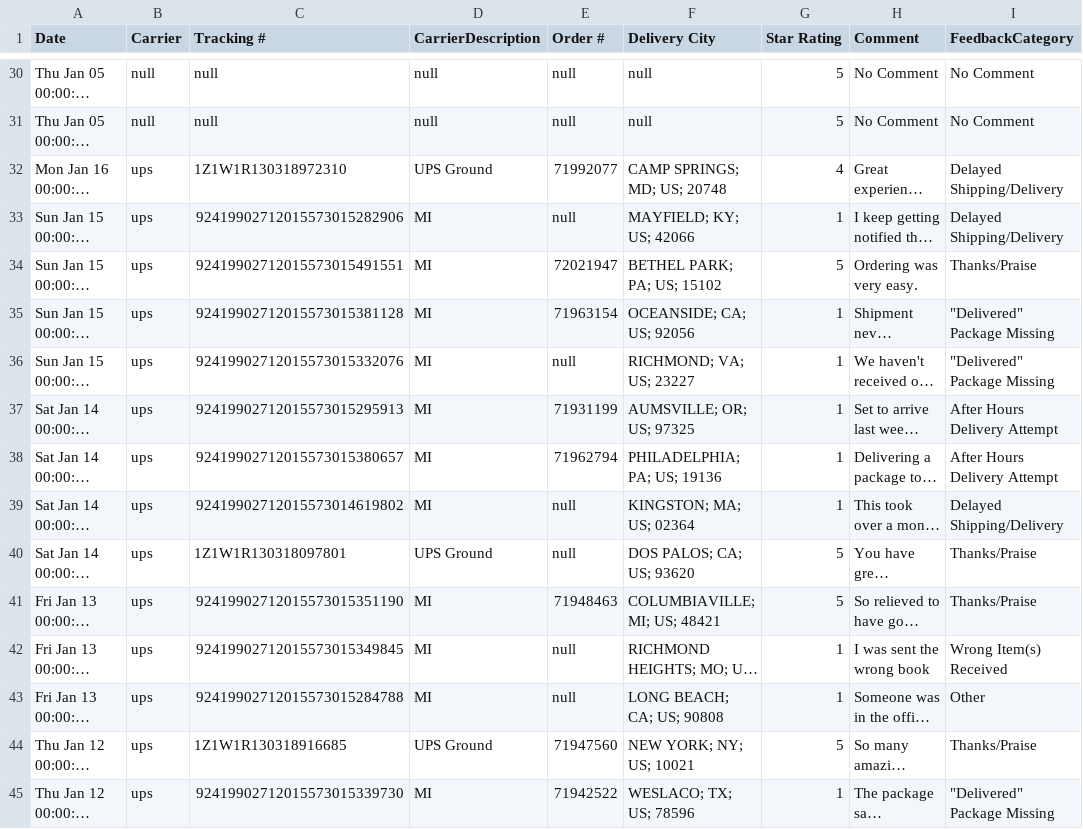
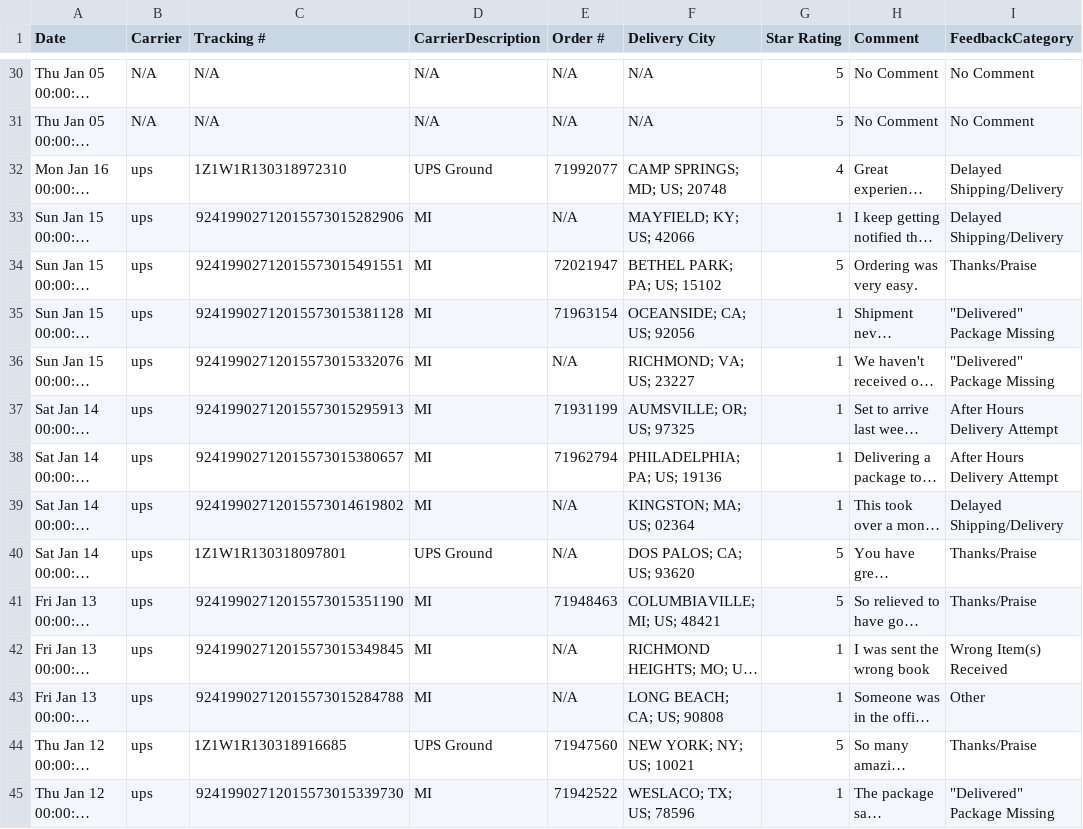
Before and after one commit to DataSBC/SurveyData, a CSV file: NarvarShippingData2023.csv, drawn as a sheet; only a part is shown, gaps mark what is left out; long unchanged cells end in …; the diff covers the shown part only; the diff names each change by its address in the sheet, - before the commit and + after, or states it on an @@ line.

```diff
--- a/NarvarShippingData2023.csv
+++ b/NarvarShippingData2023.csv
-B30:B31 (Carrier): null
+B30:B31 (Carrier): N/A
-C30:C31 (Tracking #): null
+C30:C31 (Tracking #): N/A
-D30:D31 (CarrierDescription): null
+D30:D31 (CarrierDescription): N/A
-E30:E31 (Order #): null
+E30:E31 (Order #): N/A
-F30:F31 (Delivery City): null
+F30:F31 (Delivery City): N/A
-E33 (Order #): null
+E33 (Order #): N/A
-E36 (Order #): null
+E36 (Order #): N/A
-E39:E40 (Order #): null
+E39:E40 (Order #): N/A
-E42:E43 (Order #): null
+E42:E43 (Order #): N/A
```
Also changed, not shown: 170 edited cells elsewhere in this file.
